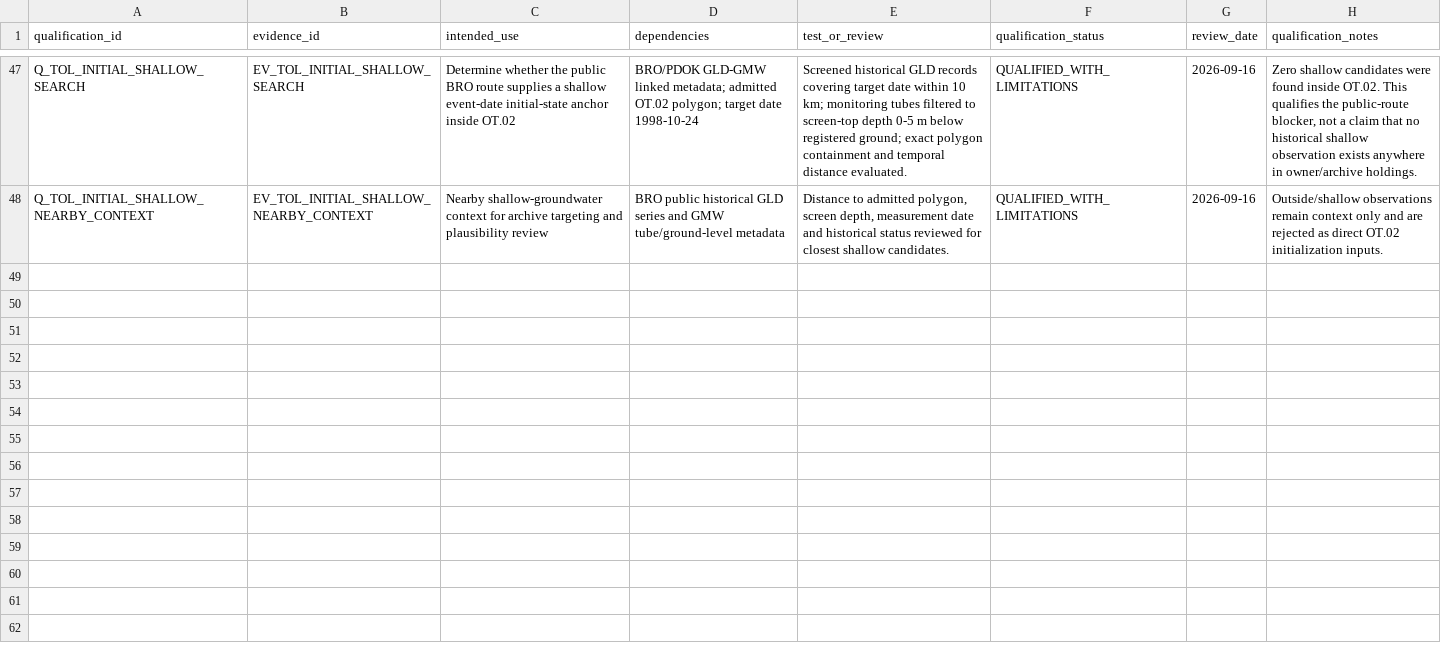
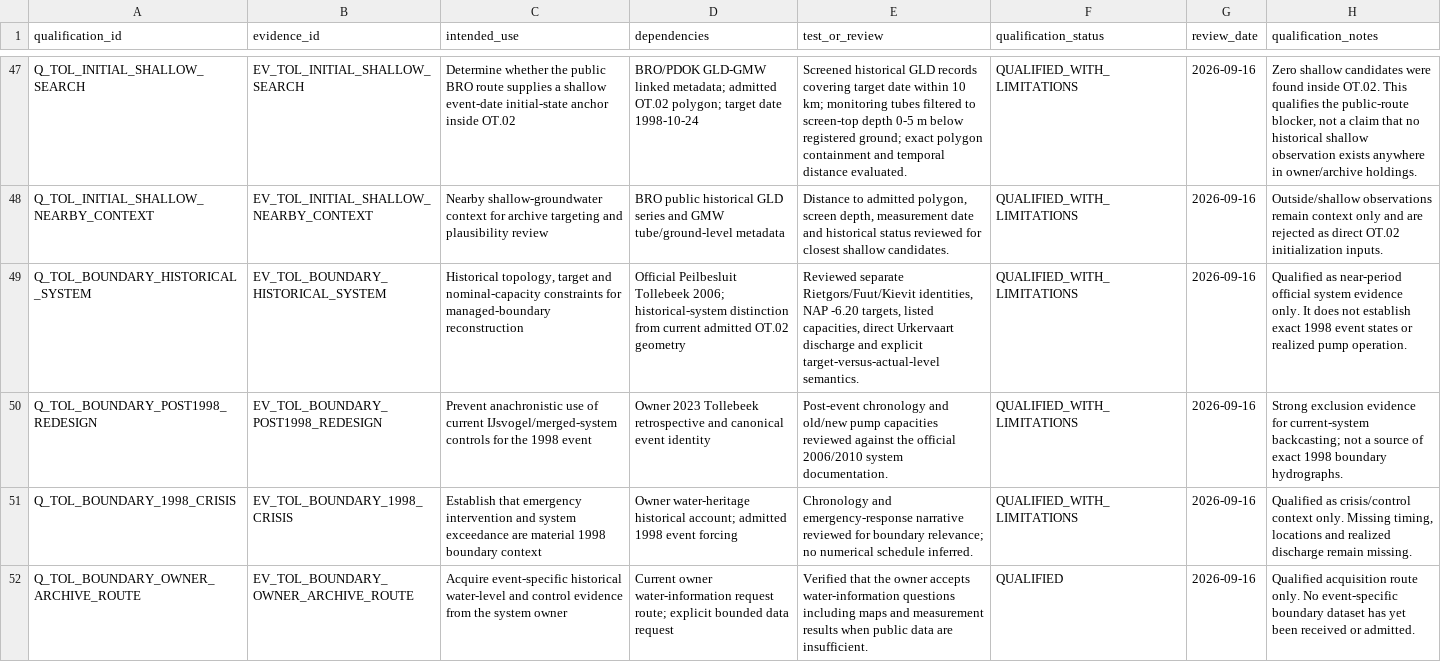
Before and after one commit to abhedwig-cell/Bodemverdichting_kosten, a CSV file: evidence/qualification_register.csv, drawn as a sheet; only a part is shown, gaps mark what is left out; the diff names each change by its address in the sheet, - before the commit and + after, or states it on an @@ line.

```diff
--- a/evidence/qualification_register.csv
+++ b/evidence/qualification_register.csv
+row 49: Q_TOL_BOUNDARY_HISTORICAL_SYSTEM | EV_TOL_BOUNDARY_HISTORICAL_SYSTEM | Historical topology, target and nominal-capacity constraints for managed-boundary reconstruction | Official Peilbesluit Tollebeek 2006; historical-system distinction from current admitted OT.02 geometry | Reviewed separate Rietgors/Fuut/Kievit identities, NAP -6.20 targets, listed capacities, direct Urkervaart discharge and explicit target-versus-actual-level semantics. | QUALIFIED_WITH_LIMITATIONS | 2026-09-16 | Qualified as near-period official system evidence only. It does not establish exact 1998 event states or realized pump operation.
+row 50: Q_TOL_BOUNDARY_POST1998_REDESIGN | EV_TOL_BOUNDARY_POST1998_REDESIGN | Prevent anachronistic use of current IJsvogel/merged-system controls for the 1998 event | Owner 2023 Tollebeek retrospective and canonical event identity | Post-event chronology and old/new pump capacities reviewed against the official 2006/2010 system documentation. | QUALIFIED_WITH_LIMITATIONS | 2026-09-16 | Strong exclusion evidence for current-system backcasting; not a source of exact 1998 boundary hydrographs.
+row 51: Q_TOL_BOUNDARY_1998_CRISIS | EV_TOL_BOUNDARY_1998_CRISIS | Establish that emergency intervention and system exceedance are material 1998 boundary context | Owner water-heritage historical account; admitted 1998 event forcing | Chronology and emergency-response narrative reviewed for boundary relevance; no numerical schedule inferred. | QUALIFIED_WITH_LIMITATIONS | 2026-09-16 | Qualified as crisis/control context only. Missing timing, locations and realized discharge remain missing.
+row 52: Q_TOL_BOUNDARY_OWNER_ARCHIVE_ROUTE | EV_TOL_BOUNDARY_OWNER_ARCHIVE_ROUTE | Acquire event-specific historical water-level and control evidence from the system owner | Current owner water-information request route; explicit bounded data request | Verified that the owner accepts water-information questions including maps and measurement results when public data are insufficient. | QUALIFIED | 2026-09-16 | Qualified acquisition route only. No event-specific boundary dataset has yet been received or admitted.
```
Also changed, not shown: data_requests/data_request_register.csv, evidence/claims.csv, 9 other files.
